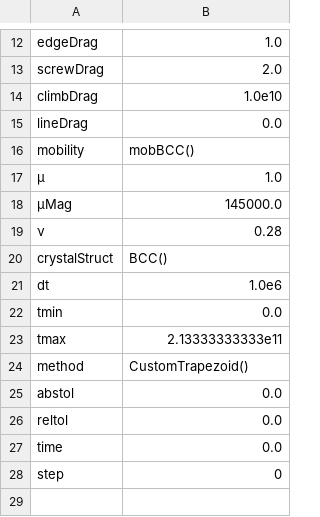
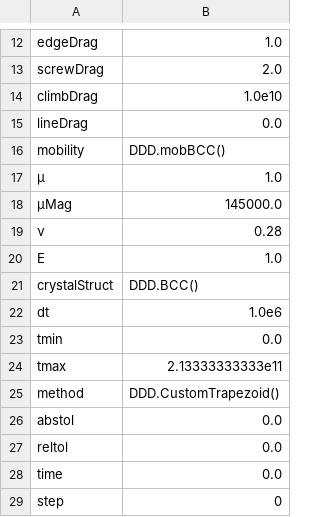
Before and after one commit to dcelisgarza/DDD.jl, a CSV file: outputs/simParams/sampleParams.csv, drawn as a sheet; only a part is shown, gaps mark what is left out.

```diff
--- a/outputs/simParams/sampleParams.csv
+++ b/outputs/simParams/sampleParams.csv
@@ -15,3 +15,3 @@ climbDrag,1.0e10
 lineDrag,0.0
-mobility,mobBCC()
+mobility,DDD.mobBCC()
 μ,1.0
@@ -19,3 +19,4 @@ mobility,mobBCC()
 ν,0.28
-crystalStruct,BCC()
+E,1.0
+crystalStruct,DDD.BCC()
 dt,1.0e6
@@ -23,3 +24,3 @@ tmin,0.0
 tmax,2.13333333333e11
-method,CustomTrapezoid()
+method,DDD.CustomTrapezoid()
 abstol,0.0
```
Also changed, not shown: inputs/simParams/sampleParams.csv, 10 other files.
